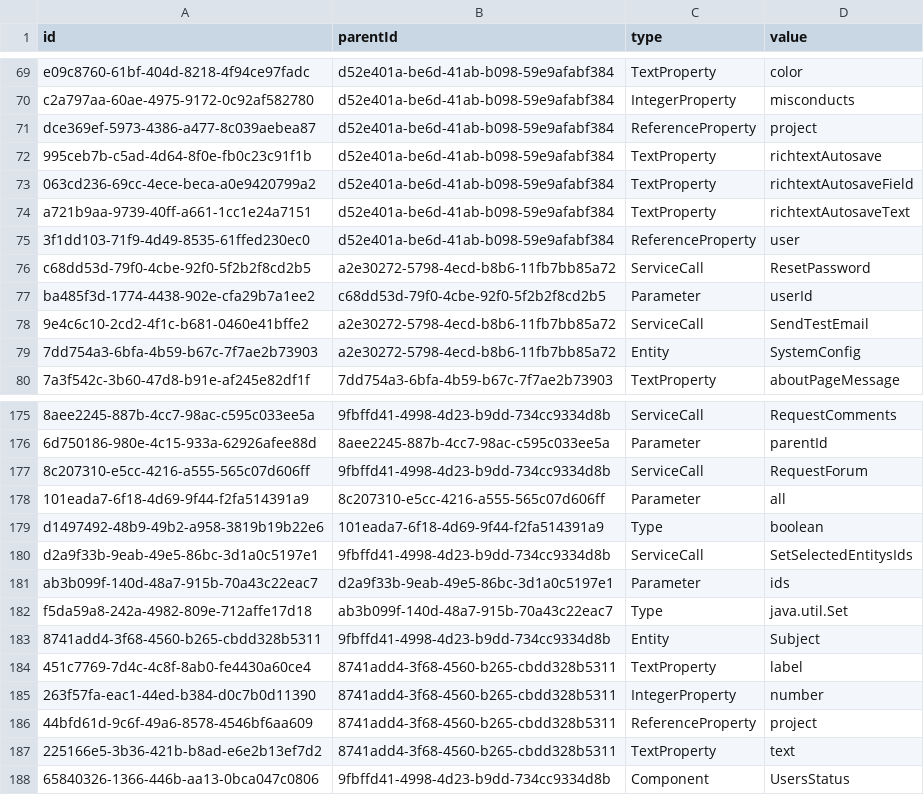
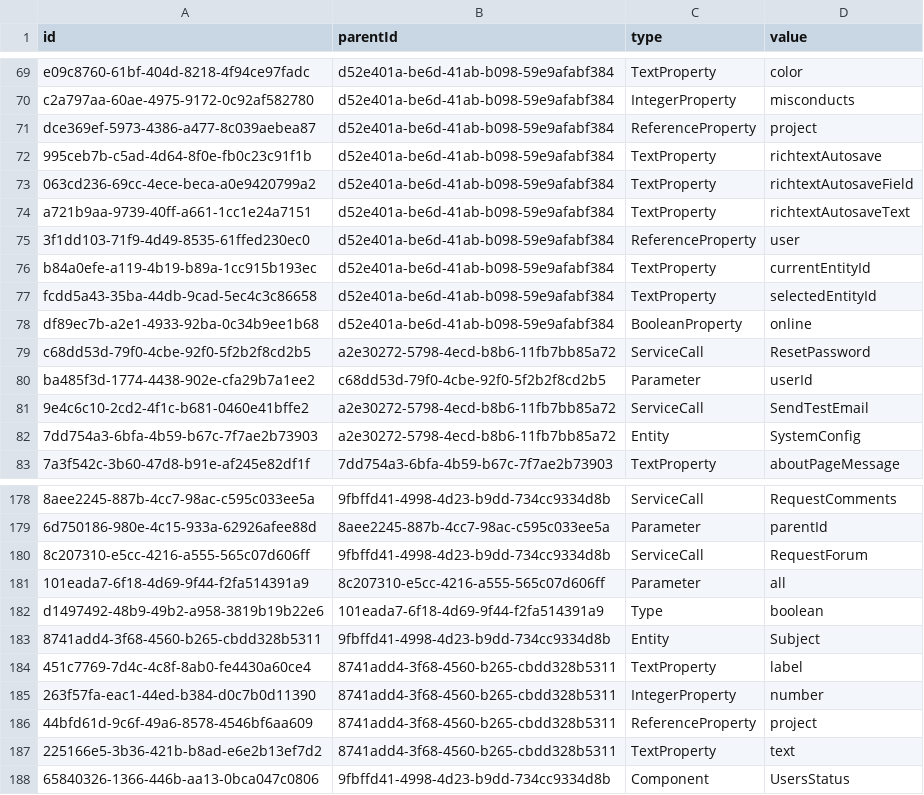
Before and after one commit to prateekgarg/kunagi, a CSV file: src/model.csv, drawn as a sheet; only a part is shown, gaps mark what is left out; removed rows and columns are numbered as before the commit, all else as after; the diff names each change by its address in the sheet, - before the commit and + after, or states it on an @@ line.

```diff
--- a/src/model.csv
+++ b/src/model.csv
+row 76: b84a0efe-a119-4b19-b89a-1cc915b193ec | d52e401a-be6d-41ab-b098-59e9afabf384 | TextProperty | currentEntityId
+row 77: fcdd5a43-35ba-44db-9cad-5ec4c3c86658 | d52e401a-be6d-41ab-b098-59e9afabf384 | TextProperty | selectedEntityId
+row 78: df89ec7b-a2e1-4933-92ba-0c34b9ee1b68 | d52e401a-be6d-41ab-b098-59e9afabf384 | BooleanProperty | online
-row 180: d2a9f33b-9eab-49e5-86bc-3d1a0c5197e1 | 9fbffd41-4998-4d23-b9dd-734cc9334d8b | ServiceCall | SetSelectedEntitysIds
-row 181: ab3b099f-140d-48a7-915b-70a43c22eac7 | d2a9f33b-9eab-49e5-86bc-3d1a0c5197e1 | Parameter | ids
-row 182: f5da59a8-242a-4982-809e-712affe17d18 | ab3b099f-140d-48a7-915b-70a43c22eac7 | Type | java.util.Set
```
Also changed, not shown: 22 other files.
